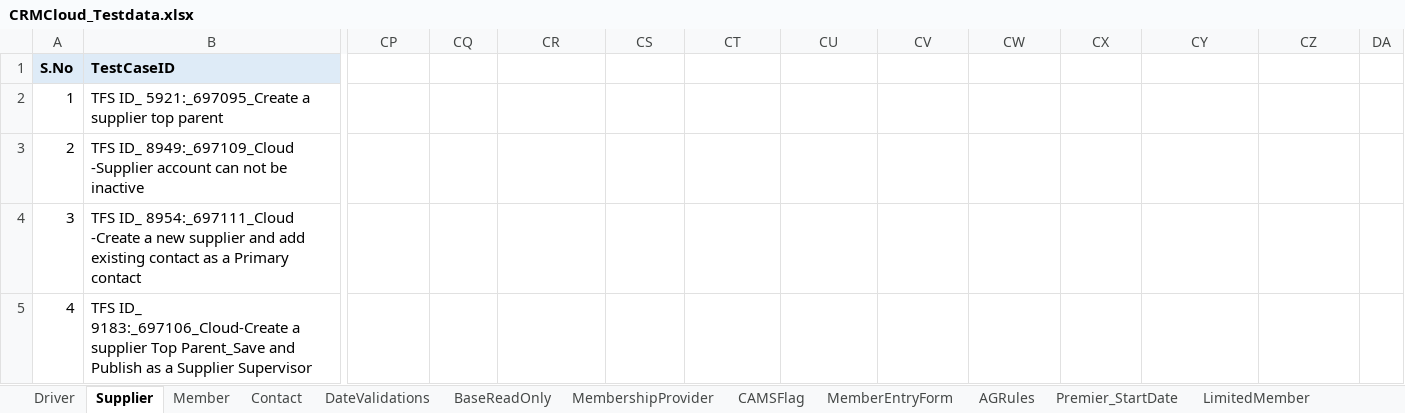
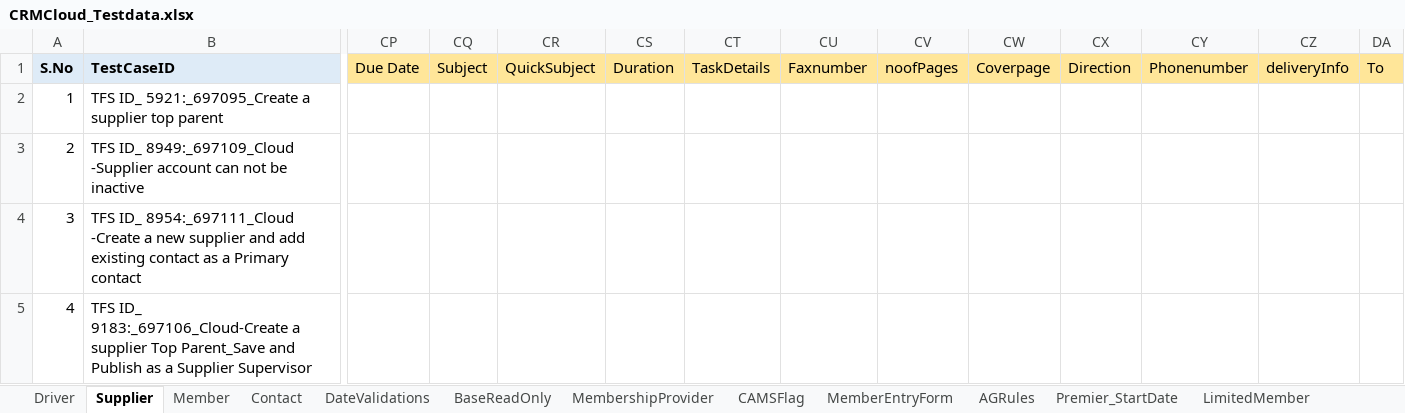
Before and after one commit to FaridhahN/Dynamics_CRM_Cloud_2023_Wave1, an Excel workbook: data/CRMCloud_Testdata.xlsx, sheet Supplier, drawn as a sheet; only a part is shown, gaps mark what is left out; values as stored, in another font and other column widths than the file's, no borders; the diff names each change by its address in the sheet, - before the commit and + after, or states it on an @@ line.

```diff
--- a/data/CRMCloud_Testdata.xlsx (sheet Supplier)
+++ b/data/CRMCloud_Testdata.xlsx (sheet Supplier)
-CP1: (empty)
+CP1: Due Date
-CP1:DA1 fill: none
+CP1:DA1 fill: #FFE699
-CQ1: (empty)
+CQ1: Subject
-CR1: (empty)
+CR1: QuickSubject
-CS1: (empty)
+CS1: Duration
-CT1: (empty)
+CT1: TaskDetails
-CU1: (empty)
+CU1: Faxnumber
-CV1: (empty)
+CV1: noofPages
-CW1: (empty)
+CW1: Coverpage
-CX1: (empty)
+CX1: Direction
-CY1: (empty)
+CY1: Phonenumber
-CZ1: (empty)
+CZ1: deliveryInfo
-DA1: (empty)
+DA1: To
```
Also changed, not shown: sheet Driver, sheet Activities, hidden cells, 6 other files.
